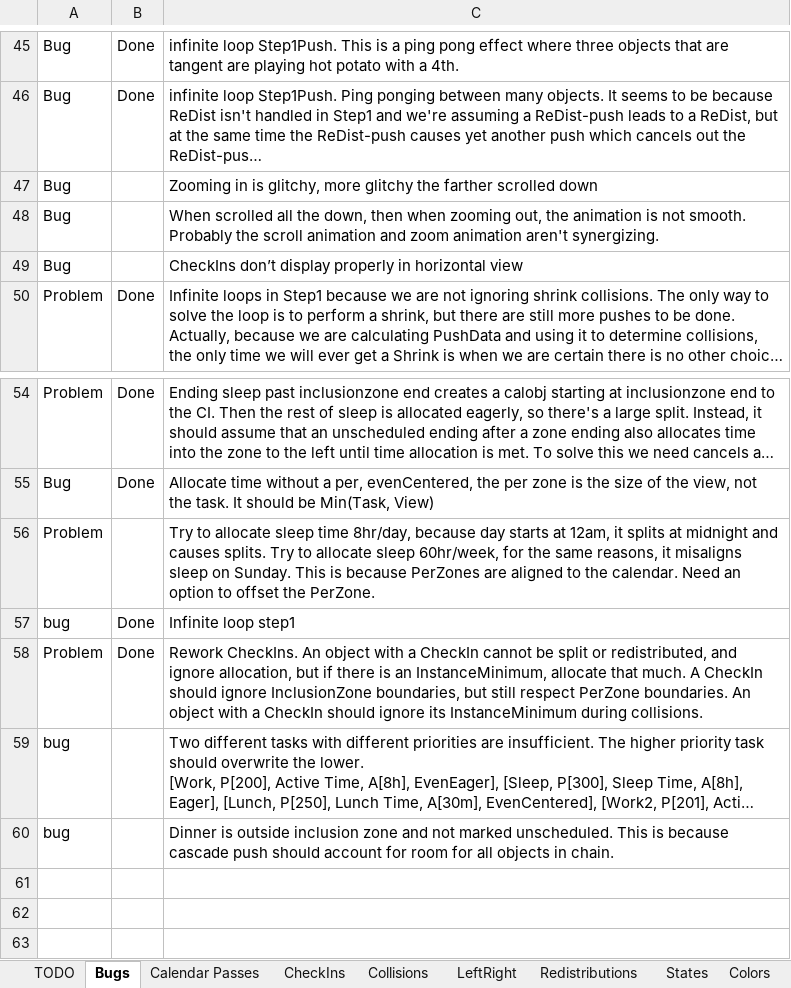
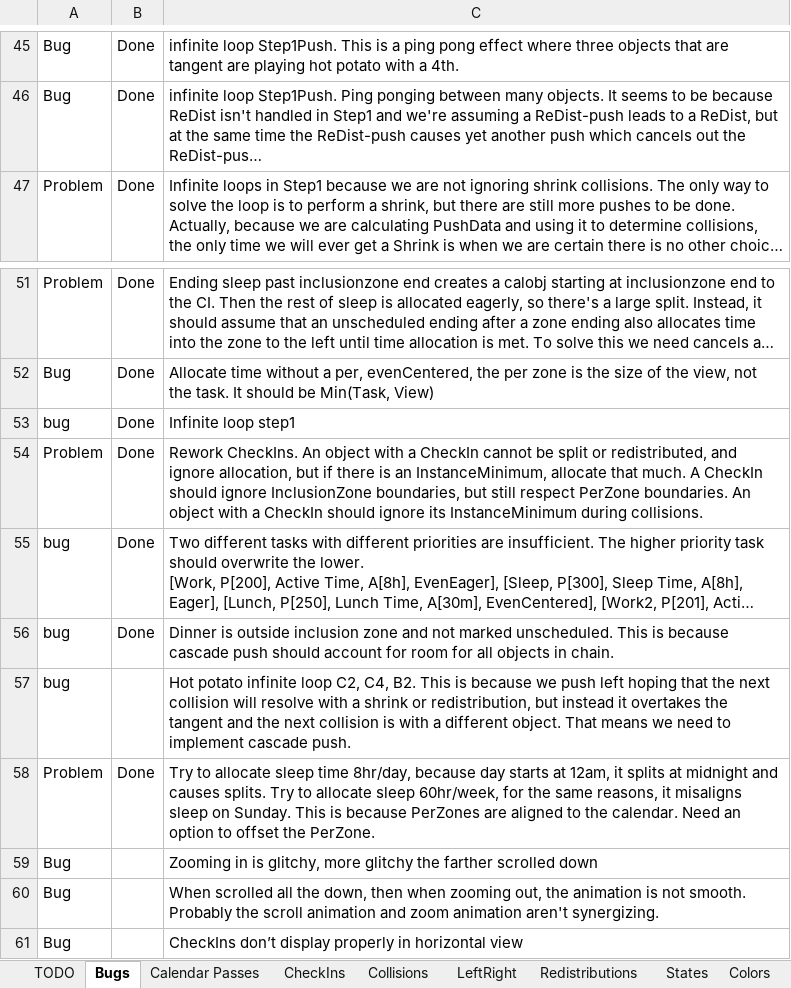
Before and after one commit to NuCode1497/TimekeeperWPF, an Excel workbook: Plans.xlsx, sheet Bugs, drawn as a sheet; only a part is shown, gaps mark what is left out; long unchanged cells end in …; values as stored, in another font and other column widths than the file's, no borders; conditional formats and table styles not drawn; removed rows and columns are numbered as before the commit, all else as after; the diff names each change by its address in the sheet, - before the commit and + after, or states it on an @@ line.

Commit message:
PerOffset, cascade push

```diff
--- a/Plans.xlsx (sheet Bugs)
+++ b/Plans.xlsx (sheet Bugs)
-row 56: Problem |  | Try to allocate sleep time 8hr/day, because day starts at 12am, it splits at midnight and causes splits. Try to allocate sleep 60hr/week, for the same reasons, it misaligns sleep on Sunday. This is because PerZones are aligned to the calendar. Need an option to offset the PerZone.
-B55:B56: (empty)
+B55:B56: Done
+row 57: bug |  | Hot potato infinite loop C2, C4, B2. This is because we push left hoping that the next collision will resolve with a shrink or redistribution, but instead it overtakes the tangent and the next collision is with a different object. That means we need to implement cascade push.
+row 58: Problem | Done | Try to allocate sleep time 8hr/day, because day starts at 12am, it splits at midnight and causes splits. Try to allocate sleep 60hr/week, for the same reasons, it misaligns sleep on Sunday. This is because PerZones are aligned to the calendar. Need an option to offset the PerZone.
@@ row 47 moved to row 59: Bug @@
@@ row 48 moved to row 60: Bug @@
@@ row 49 moved to row 61: Bug @@
```
Also changed, not shown: sheet Redistributions, sheet Calendar Passes, sheet Collisions, sheet TODO, 11 other files.
